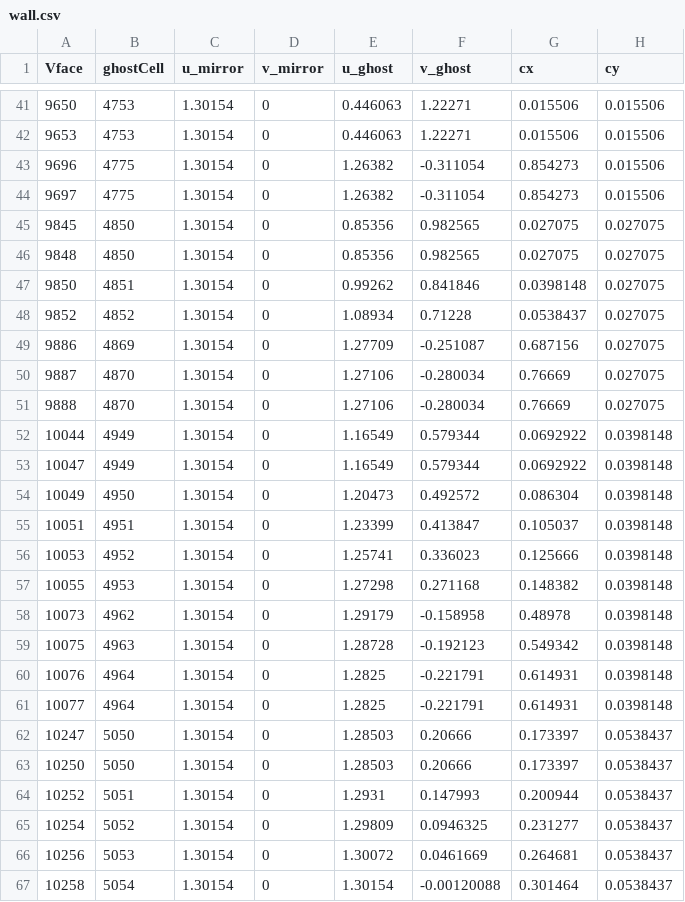
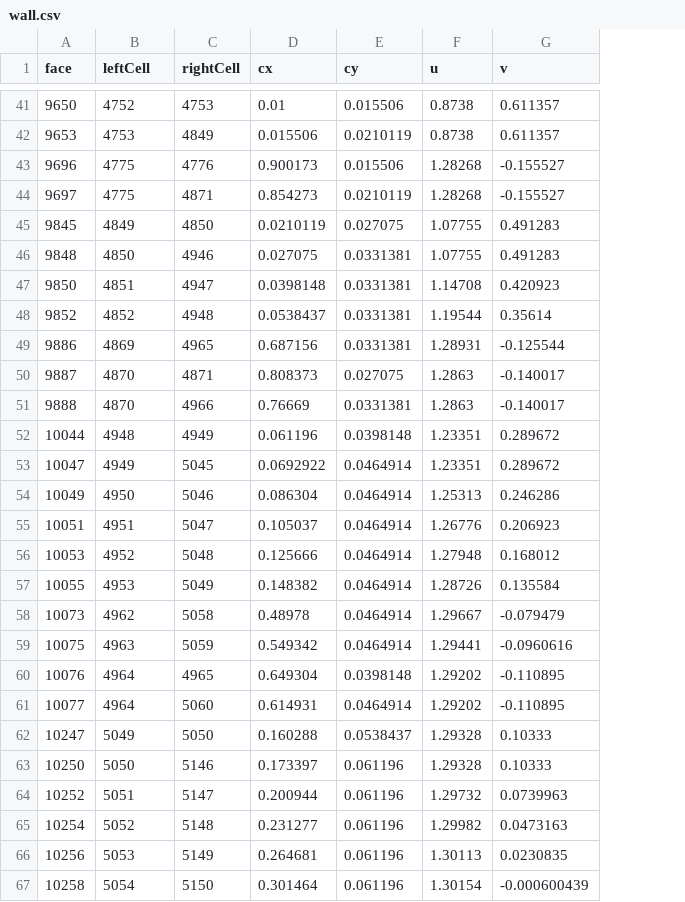
Before and after one commit to NhanT2002/MEC6602E_2025, a CSV file: HW2/pre/wall.csv, drawn as a sheet; only a part is shown, gaps mark what is left out; removed rows and columns are numbered as before the commit, all else as after; the diff covers the shown part only; the diff names each change by its address in the sheet, - before the commit and + after, or states it on an @@ line.

```diff
--- a/HW2/pre/wall.csv
+++ b/HW2/pre/wall.csv
-column C (u_mirror), rows 41-67: all 1.30154
-column D (v_mirror), rows 41-67: all 0
-column E (u_ghost), rows 41-67: 0.446063 | 0.446063 | 1.26382 | 1.26382 | 0.85356 | 0.85356 | 0.99262 | 1.08934 | 1.27709 | 1.27106 | 1.27106 | 1.16549 | 1.16549 | 1.20473 | 1.23399 | 1.25741 | 1.27298 | 1.29179 | 1.28728 | 1.2825 | 1.2825 | 1.28503 | 1.28503 | 1.2931 | 1.29809 | 1.30072 | 1.30154
-column F (v_ghost), rows 41-67: 1.22271 | 1.22271 | -0.311054 | -0.311054 | 0.982565 | 0.982565 | 0.841846 | 0.71228 | -0.251087 | -0.280034 | -0.280034 | 0.579344 | 0.579344 | 0.492572 | 0.413847 | 0.336023 | 0.271168 | -0.158958 | -0.192123 | -0.221791 | -0.221791 | 0.20666 | 0.20666 | 0.147993 | 0.0946325 | 0.0461669 | -0.00120088
+column C (rightCell), rows 41-67: 4753 | 4849 | 4776 | 4871 | 4850 | 4946 | 4947 | 4948 | 4965 | 4871 | 4966 | 4949 | 5045 | 5046 | 5047 | 5048 | 5049 | 5058 | 5059 | 4965 | 5060 | 5050 | 5146 | 5147 | 5148 | 5149 | 5150
+column F (u), rows 41-67: 0.8738 | 0.8738 | 1.28268 | 1.28268 | 1.07755 | 1.07755 | 1.14708 | 1.19544 | 1.28931 | 1.2863 | 1.2863 | 1.23351 | 1.23351 | 1.25313 | 1.26776 | 1.27948 | 1.28726 | 1.29667 | 1.29441 | 1.29202 | 1.29202 | 1.29328 | 1.29328 | 1.29732 | 1.29982 | 1.30113 | 1.30154
+column G (v), rows 41-67: 0.611357 | 0.611357 | -0.155527 | -0.155527 | 0.491283 | 0.491283 | 0.420923 | 0.35614 | -0.125544 | -0.140017 | -0.140017 | 0.289672 | 0.289672 | 0.246286 | 0.206923 | 0.168012 | 0.135584 | -0.079479 | -0.0960616 | -0.110895 | -0.110895 | 0.10333 | 0.10333 | 0.0739963 | 0.0473163 | 0.0230835 | -0.000600439
-A1: Vface
+A1: face
-B1: ghostCell
+B1: leftCell
-B41 (leftCell): 4753
+B41 (leftCell): 4752
-D41 (cx): 0.015506
+D41 (cx): 0.01
-E42 (cy): 0.015506
+E42 (cy): 0.0210119
-D43 (cx): 0.854273
+D43 (cx): 0.900173
-E44 (cy): 0.015506
+E44 (cy): 0.0210119
-B45 (leftCell): 4850
+B45 (leftCell): 4849
-D45 (cx): 0.027075
+D45 (cx): 0.0210119
-E46:E49 (cy): 0.027075
+E46:E49 (cy): 0.0331381
-D50 (cx): 0.76669
+D50 (cx): 0.808373
-E51 (cy): 0.027075
+E51 (cy): 0.0331381
-B52 (leftCell): 4949
+B52 (leftCell): 4948
-D52 (cx): 0.0692922
+D52 (cx): 0.061196
-E53:E59 (cy): 0.0398148
+E53:E59 (cy): 0.0464914
-D60 (cx): 0.614931
+D60 (cx): 0.649304
-E61 (cy): 0.0398148
+E61 (cy): 0.0464914
-B62 (leftCell): 5050
+B62 (leftCell): 5049
-D62 (cx): 0.173397
+D62 (cx): 0.160288
-E63:E67 (cy): 0.0538437
+E63:E67 (cy): 0.061196
```
Also changed, not shown: 74 edited cells elsewhere in this file, 6 other files.
